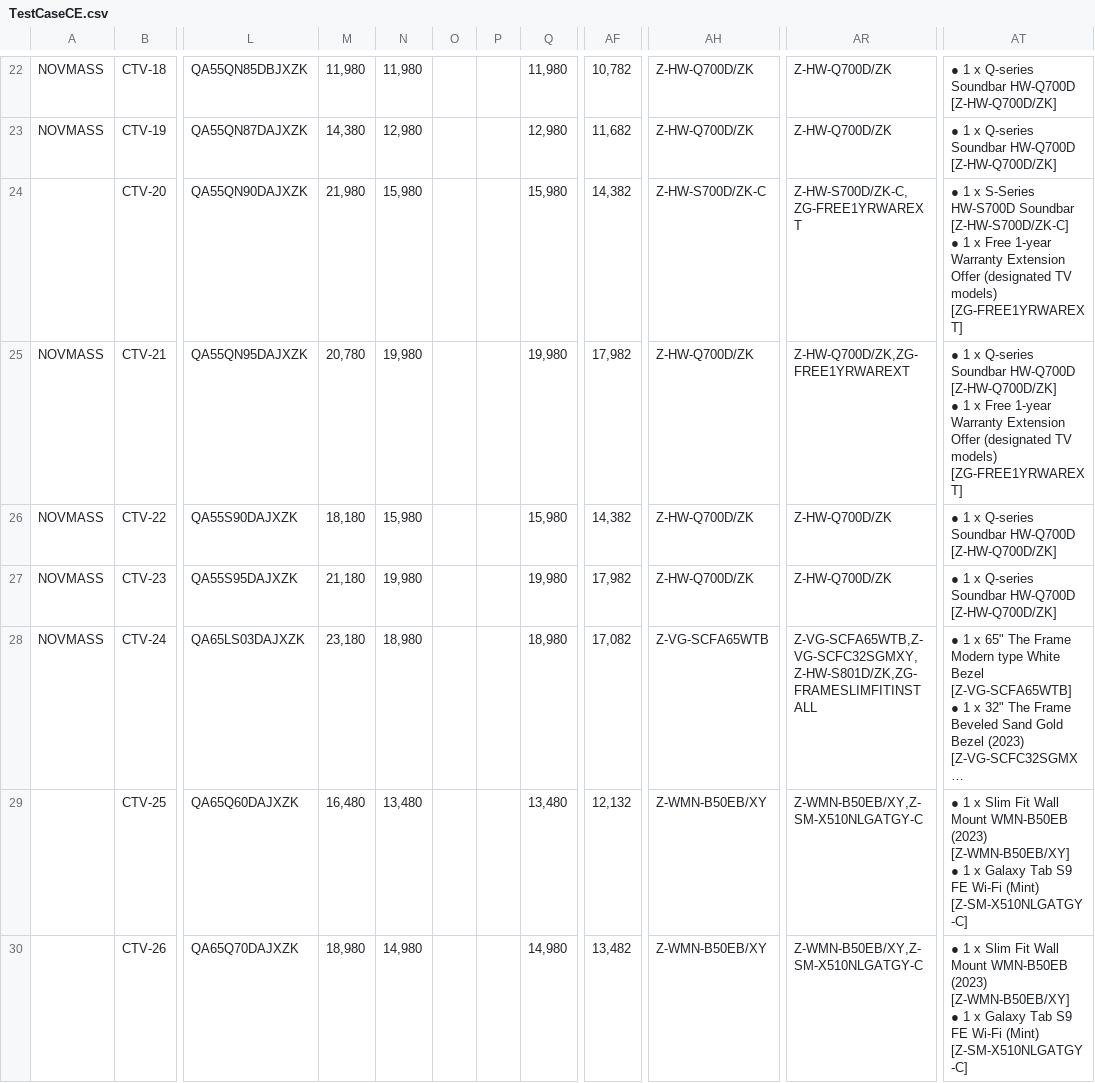
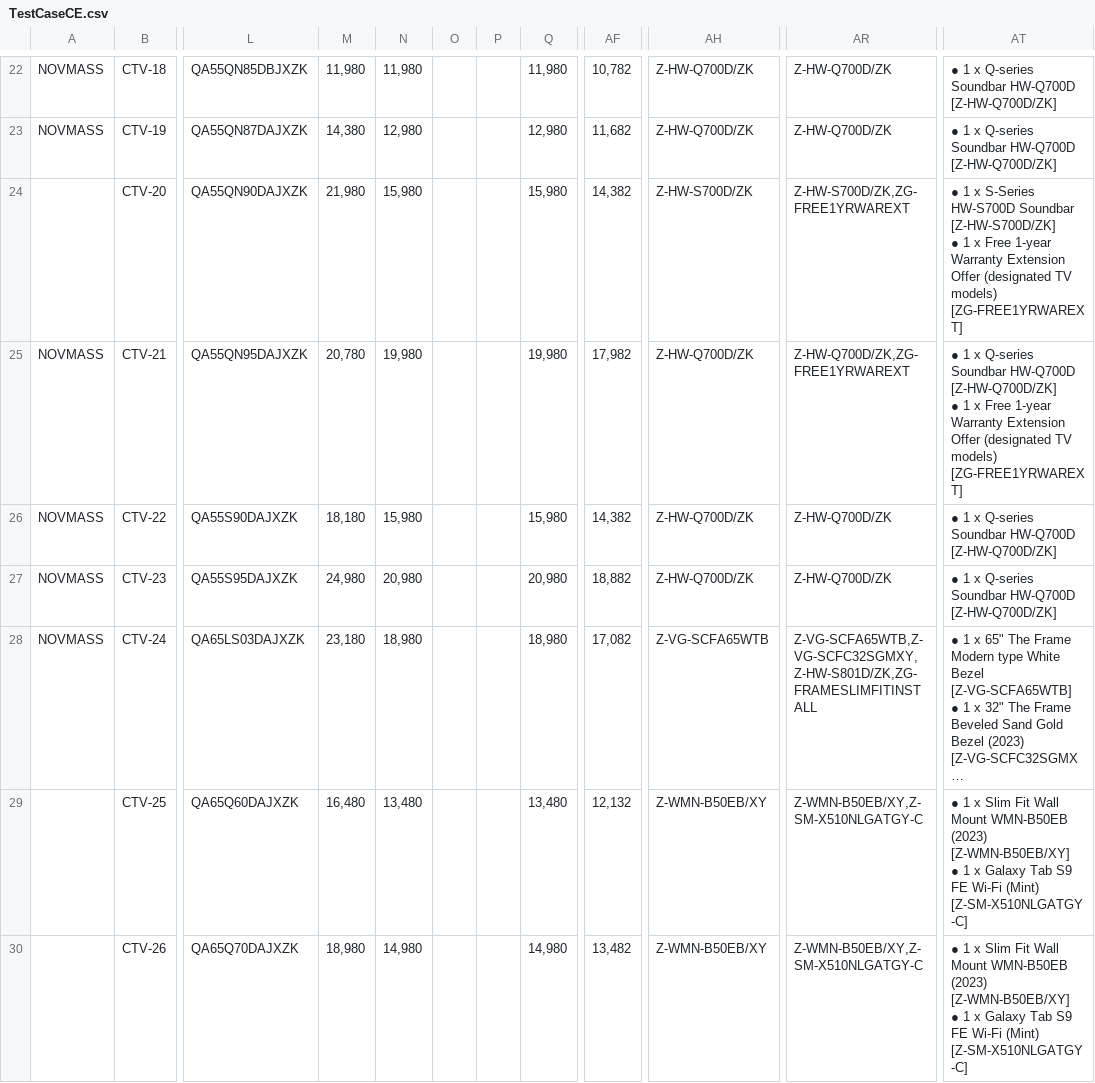
Before and after one commit to raymondwoocheil/CheilSEHKQA, a CSV file: datasources/TestCaseCE.csv, drawn as a sheet; only a part is shown, gaps mark what is left out; long unchanged cells end in …; ↵ is a line break in a cell; the diff covers the shown part only; the diff names each change by its address in the sheet, - before the commit and + after, or states it on an @@ line.

```diff
--- a/datasources/TestCaseCE.csv
+++ b/datasources/TestCaseCE.csv
-AH24: Z-HW-S700D/ZK-C
+AH24: Z-HW-S700D/ZK
-AR24: Z-HW-S700D/ZK-C,ZG-FREE1YRWAREXT
+AR24: Z-HW-S700D/ZK,ZG-FREE1YRWAREXT
-AT24: …HW-S700D Soundbar [Z-HW-S700D/ZK-C] ↵ ● 1…
+AT24: …HW-S700D Soundbar [Z-HW-S700D/ZK] ↵ ● 1…
-M27: 21,180
+M27: 24,980
-N27: 19,980
+N27: 20,980
-Q27: 19,980
+Q27: 20,980
-AF27: 17,982
+AF27: 18,882
```
Also changed, not shown: 32 edited cells elsewhere in this file, datasources/TestCaseCEEPP.csv, datasources/TestCaseCESPP.csv, 5 other files.
